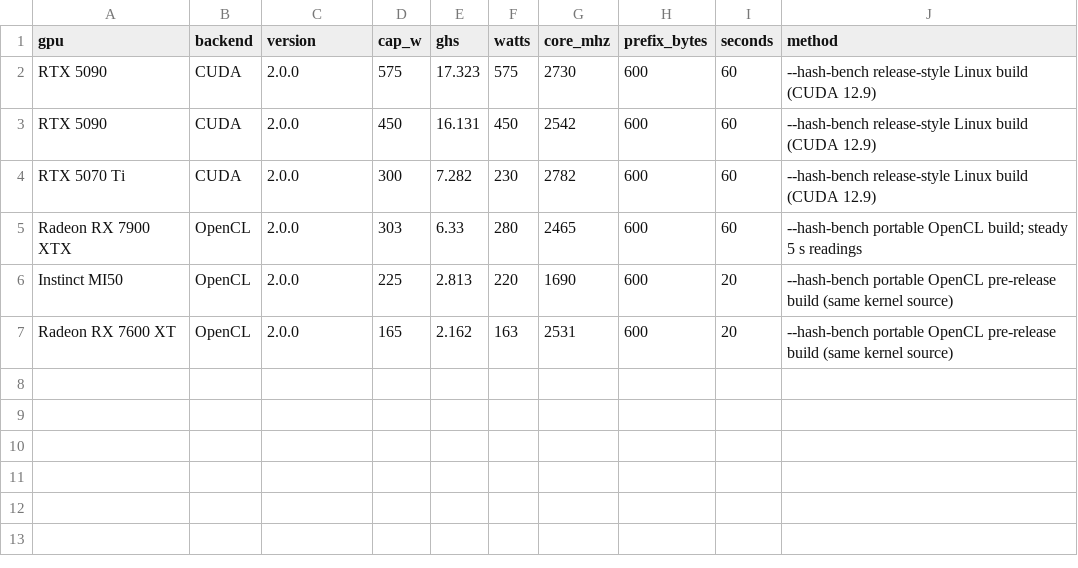
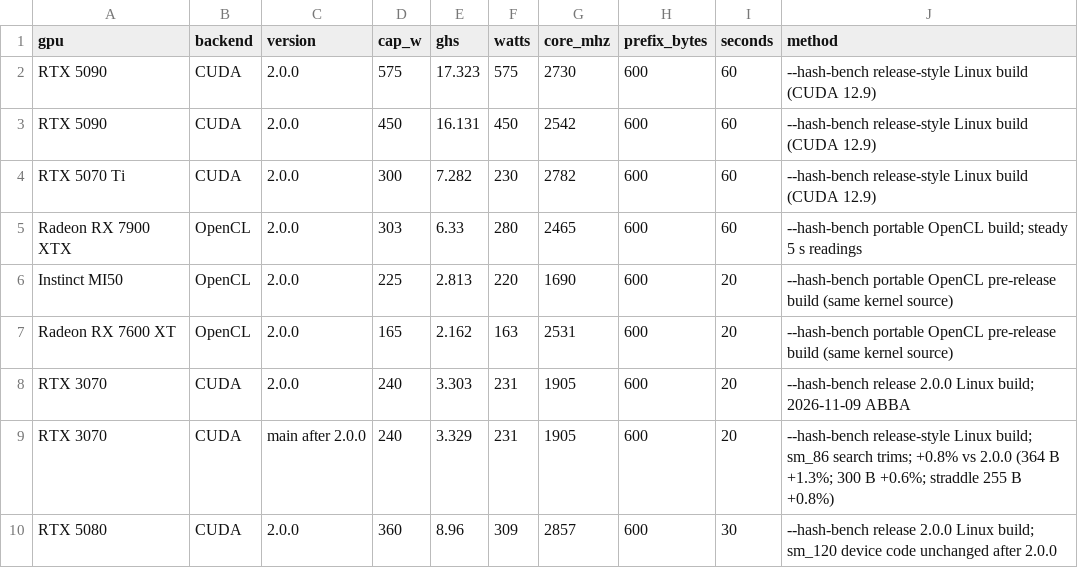
Before and after one commit to ocminer/ProxiChorizo, a CSV file: benchmarks/hash-2.0.0.csv, drawn as a sheet.

```diff
--- a/benchmarks/hash-2.0.0.csv
+++ b/benchmarks/hash-2.0.0.csv
@@ -7 +7,4 @@ Instinct MI50,OpenCL,2.0.0,225,2.813,220,1690,600,20,--hash-bench portable OpenC
 Radeon RX 7600 XT,OpenCL,2.0.0,165,2.162,163,2531,600,20,--hash-bench portable OpenCL pre-release build (same kernel source)
+RTX 3070,CUDA,2.0.0,240,3.303,231,1905,600,20,--hash-bench release 2.0.0 Linux build; 2026-11-09 ABBA
+RTX 3070,CUDA,main after 2.0.0,240,3.329,231,1905,600,20,--hash-bench release-style Linux build; sm_86 search trims; +0.8% vs 2.0.0 (364 B +1.3%; 300 B +0.6%; straddle 255 B +0.8%)
+RTX 5080,CUDA,2.0.0,360,8.96,309,2857,600,30,--hash-bench release 2.0.0 Linux build; sm_120 device code unchanged after 2.0.0
```
Also changed, not shown: 1 other file.
